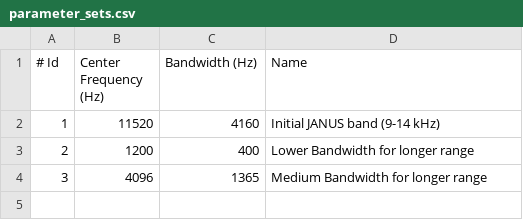
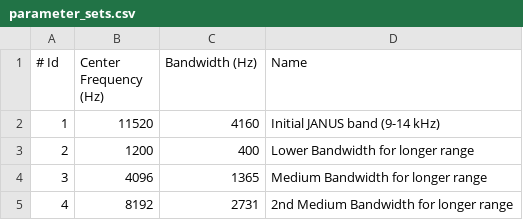
Before and after one commit to mission-systems-pty-ltd/janus-c, a CSV file: etc/parameter_sets.csv, drawn as a sheet; the diff names each change by its address in the sheet, - before the commit and + after, or states it on an @@ line.

Commit message:
etc/parameter_sec.csv: Added another test freq around 8kHz

```diff
--- a/etc/parameter_sets.csv
+++ b/etc/parameter_sets.csv
+row 5: 4 | 8192 | 2731 | 2nd Medium Bandwidth for longer range
```
